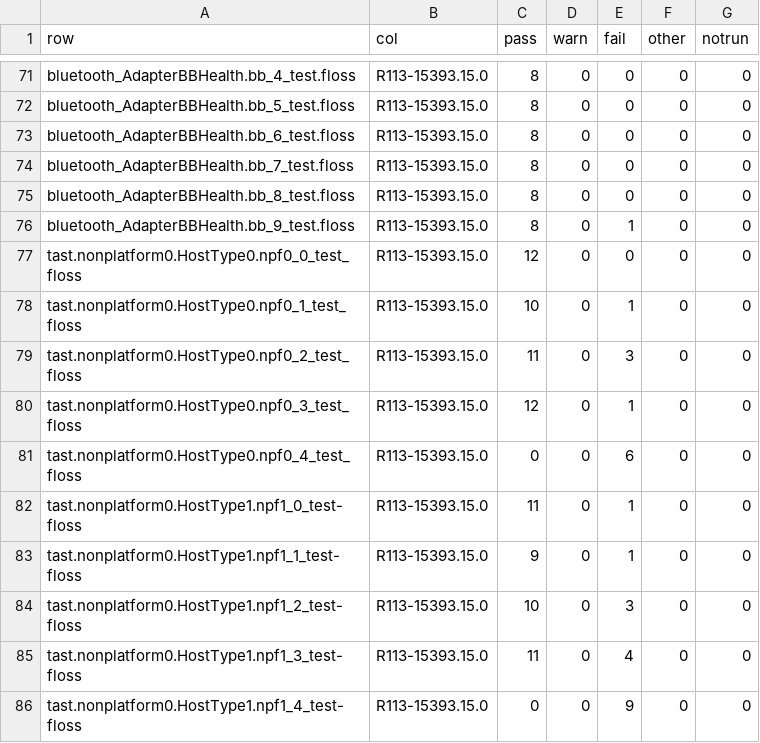
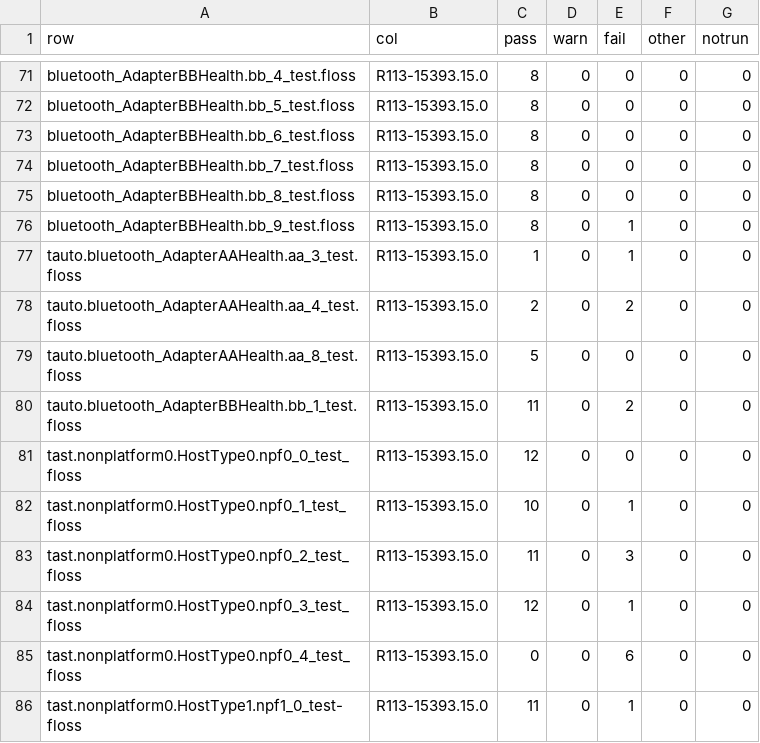
Before and after one commit to chromium-full-mirror/chromiumos_platform_bluetooth, a CSV file: tools/floss_testing_nsm/data/Floss_test_dataset0_w1.csv, drawn as a sheet; only a part is shown, gaps mark what is left out; the shorter side is filled out with more unchanged rows.

Commit message:
Consolidate identical tests with and without tauto prefix
The Testhaus dashboard might display the same test with or without
the "tauto" prefix. For instance, the following identical tests are
executed in different test pools:
  - bluetooth_AdapterAUHealth.au_a2dp_test.floss
  - tauto.bluetooth_AdapterAUHealth.au_a2dp_test.floss

We should consolidate identical tests before calculating their
pass rates.

The unit tests have also been modified for verification purposes.

BUG=b:269681390, b:274698307
TEST=Run the unit tests.

Change-Id: I3004d99dc2578d68b35a11662063cbc549209740
Reviewed-on: https://chromium-review.googlesource.com/c/chromiumos/platform/bluetooth/+/4680430
Reviewed-by: Manish Mandlik <mmandlik@chromium.org>
Tested-by: Shyh-In Hwang <josephsih@chromium.org>
Commit-Queue: Shyh-In Hwang <josephsih@chromium.org>
Reviewed-by: Dean Liao <deanliao@chromium.org>
Auto-Submit: Shyh-In Hwang <josephsih@chromium.org>

```diff
--- a/tools/floss_testing_nsm/data/Floss_test_dataset0_w1.csv
+++ b/tools/floss_testing_nsm/data/Floss_test_dataset0_w1.csv
@@ -76,2 +76,6 @@ bluetooth_AdapterBBHealth.bb_8_test.floss,R113-15393.15.0,8,0,0,0,0
 bluetooth_AdapterBBHealth.bb_9_test.floss,R113-15393.15.0,8,0,1,0,0
+tauto.bluetooth_AdapterAAHealth.aa_3_test.floss,R113-15393.15.0,1,0,1,0,0
+tauto.bluetooth_AdapterAAHealth.aa_4_test.floss,R113-15393.15.0,2,0,2,0,0
+tauto.bluetooth_AdapterAAHealth.aa_8_test.floss,R113-15393.15.0,5,0,0,0,0
+tauto.bluetooth_AdapterBBHealth.bb_1_test.floss,R113-15393.15.0,11,0,2,0,0
 tast.nonplatform0.HostType0.npf0_0_test_floss,R113-15393.15.0,12,0,0,0,0
```
Also changed, not shown: 2 other files.
